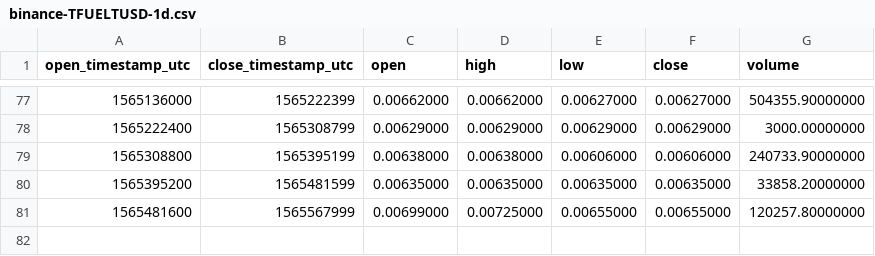
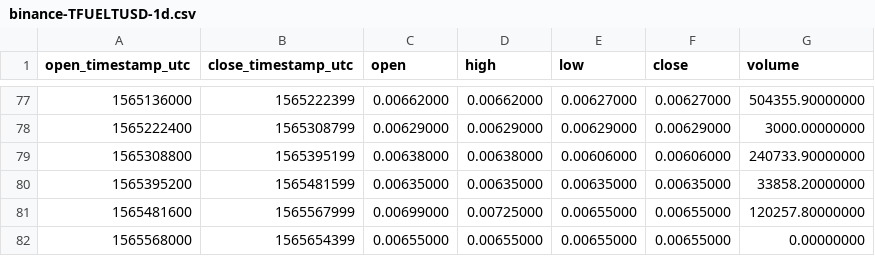
Before and after one commit to cryptobigbro/binance-TFUELTUSD, a CSV file: binance-TFUELTUSD-1d.csv, drawn as a sheet; only a part is shown, gaps mark what is left out; the diff names each change by its address in the sheet, - before the commit and + after, or states it on an @@ line.

```diff
--- a/binance-TFUELTUSD-1d.csv
+++ b/binance-TFUELTUSD-1d.csv
+row 82: 1565568000 | 1565654399 | 0.00655000 | 0.00655000 | 0.00655000 | 0.00655000 | 0.00000000
```
Also changed, not shown: binance-TFUELTUSD-1h.csv.
